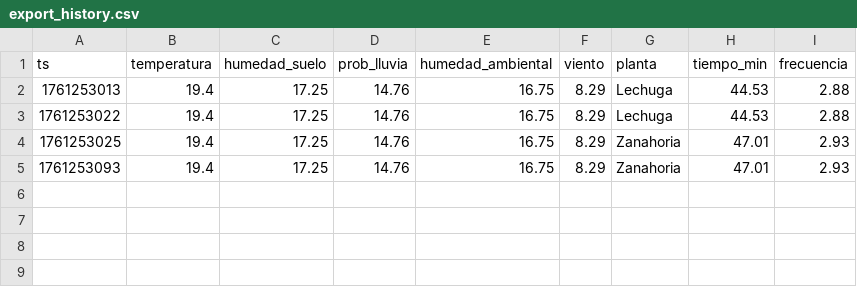
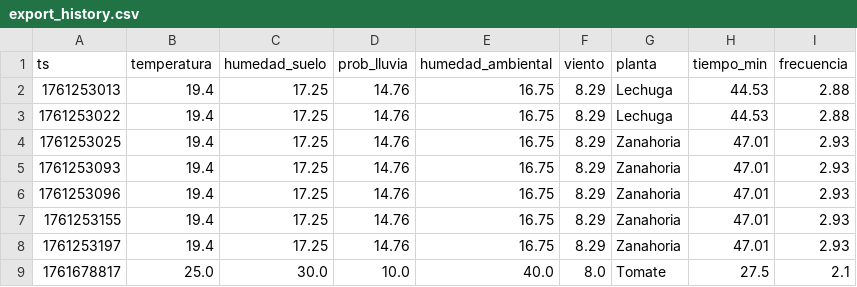
Before and after one commit to tommy260803/Sistema-experto-de-Riego, a CSV file: data/export_history.csv, drawn as a sheet.

```diff
--- a/data/export_history.csv
+++ b/data/export_history.csv
@@ -5 +5,5 @@ ts,temperatura,humedad_suelo,prob_lluvia,humedad_ambiental,viento,planta,tiempo_
 1761253093,19.4,17.25,14.76,16.75,8.29,Zanahoria,47.01,2.93
+1761253096,19.4,17.25,14.76,16.75,8.29,Zanahoria,47.01,2.93
+1761253155,19.4,17.25,14.76,16.75,8.29,Zanahoria,47.01,2.93
+1761253197,19.4,17.25,14.76,16.75,8.29,Zanahoria,47.01,2.93
+1761678817,25.0,30.0,10.0,40.0,8.0,Tomate,27.5,2.1
```
Also changed, not shown: data/history.csv, 12 other files.
